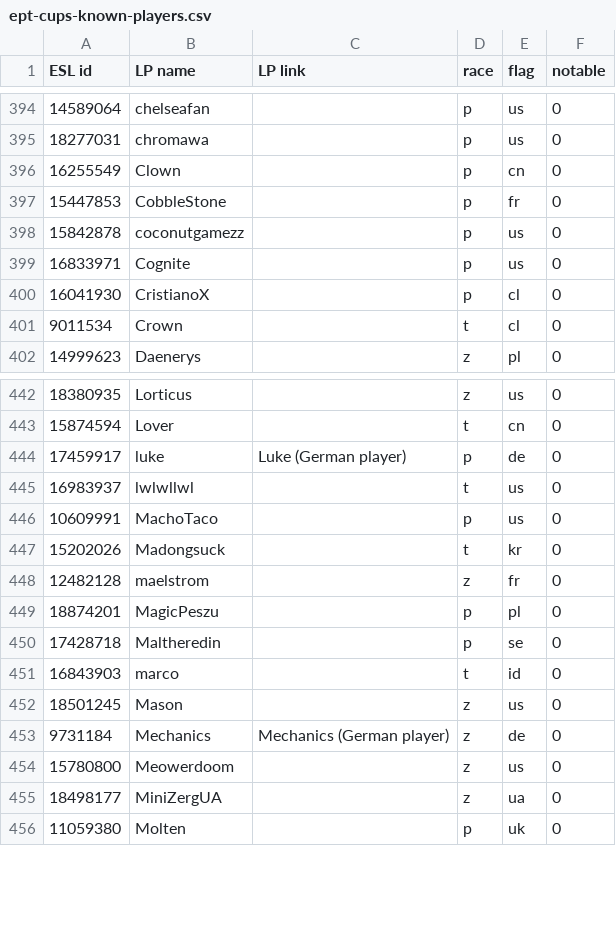
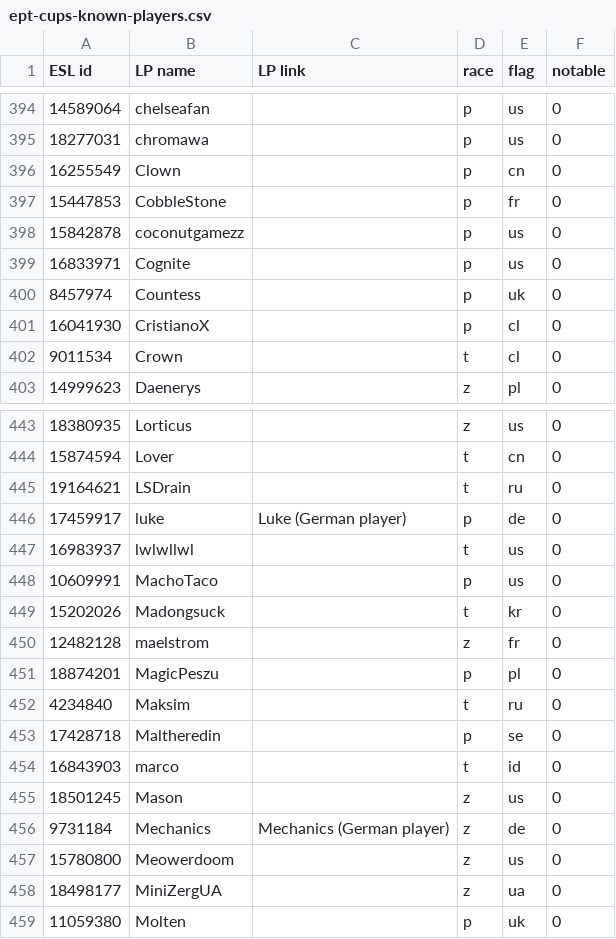
Before and after one commit to Steap/liquipedia-scripts, a CSV file: liquipedia_scripts/data/ept-cups-known-players.csv, drawn as a sheet; only a part is shown, gaps mark what is left out; the diff names each change by its address in the sheet, - before the commit and + after, or states it on an @@ line.

Commit message:
Known players: add Countess, LSDrain and Maksim

```diff
--- a/liquipedia_scripts/data/ept-cups-known-players.csv
+++ b/liquipedia_scripts/data/ept-cups-known-players.csv
+row 400: 8457974 | Countess |  | p | uk | 0
+row 445: 19164621 | LSDrain |  | t | ru | 0
+row 452: 4234840 | Maksim |  | t | ru | 0
```
